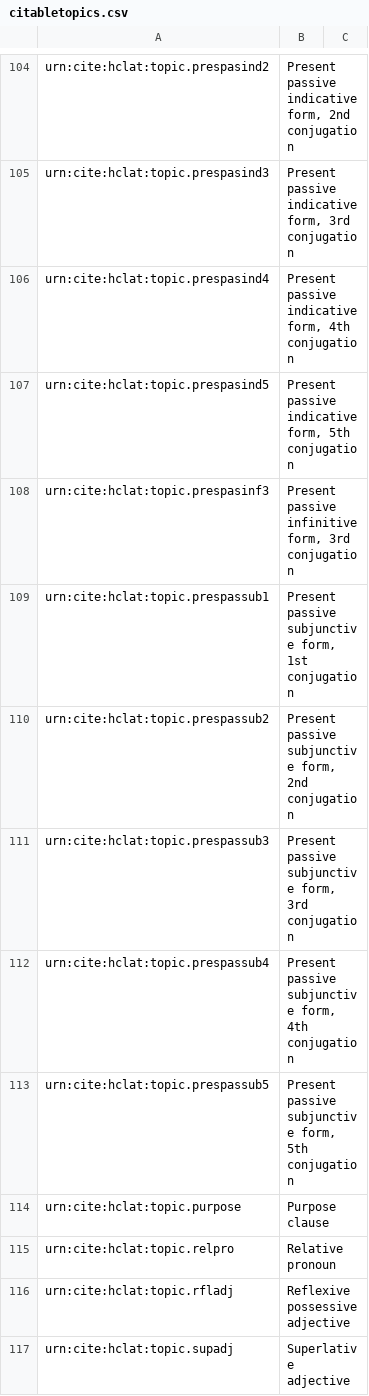
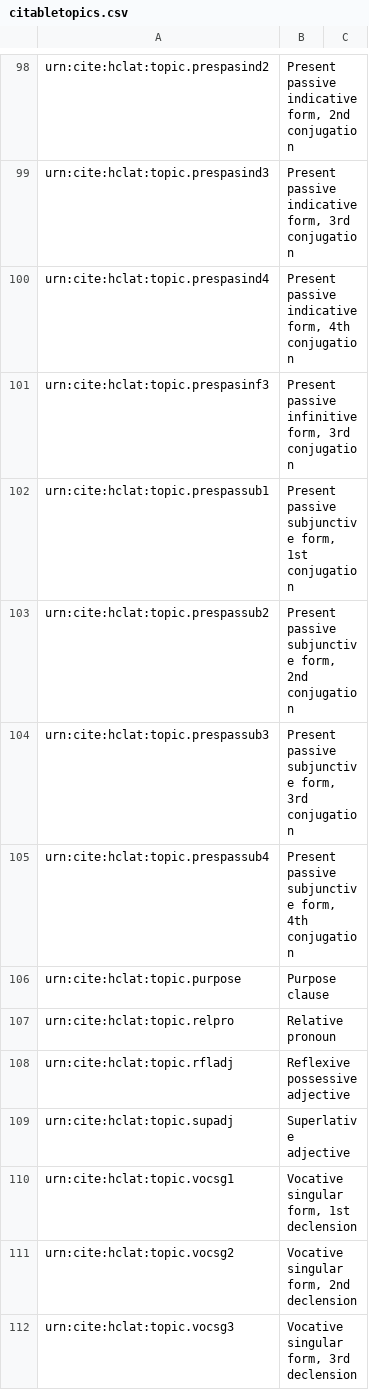
Before and after one commit to neelsmith/latinsrcs, a CSV file: collections/citabletopics.csv, drawn as a sheet; only a part is shown, gaps mark what is left out; the shorter side is filled out with more unchanged rows; the diff covers the shown part only.

```diff
--- a/collections/citabletopics.csv
+++ b/collections/citabletopics.csv
@@ -106,3 +100,2 @@ urn:cite:hclat:topic.prespasind3,"Present passive indicative form, 3rd conjugati
 urn:cite:hclat:topic.prespasind4,"Present passive indicative form, 4th conjugation",
-urn:cite:hclat:topic.prespasind5,"Present passive indicative form, 5th conjugation",
 urn:cite:hclat:topic.prespasinf3,"Present passive infinitive form, 3rd conjugation",
@@ -112,3 +105,2 @@ urn:cite:hclat:topic.prespassub3,"Present passive subjunctive form, 3rd conjugat
 urn:cite:hclat:topic.prespassub4,"Present passive subjunctive form, 4th conjugation",
-urn:cite:hclat:topic.prespassub5,"Present passive subjunctive form, 5th conjugation",
 urn:cite:hclat:topic.purpose,Purpose clause,
```
Also changed, not shown: 6 removed rows elsewhere in this file, collections/concepts.csv, 1 other file.
